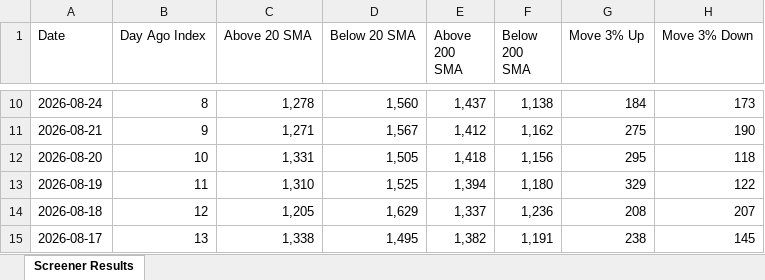
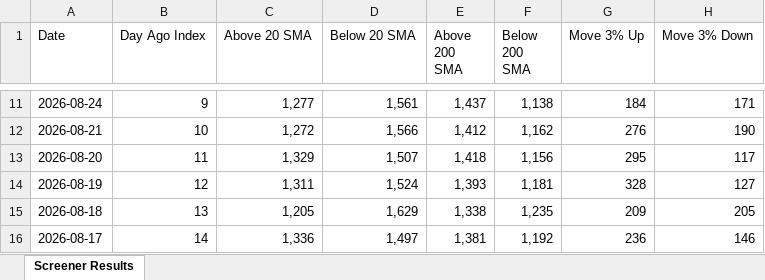
Before and after one commit to roopeshkp1987/MyTradingDashboard, an Excel workbook: data/chartink_scan_counts.xlsx, sheet Screener Results, drawn as a sheet; only a part is shown, gaps mark what is left out; values as stored, in another font and other column widths than the file's, no cell formats; addresses are those after the commit; the diff covers the shown part only; the diff names each change by its address in the sheet, - before the commit and + after, or states it on an @@ line.

```diff
--- a/data/chartink_scan_counts.xlsx (sheet Screener Results)
+++ b/data/chartink_scan_counts.xlsx (sheet Screener Results)
-B11 (Day Ago Index): 8
+B11 (Day Ago Index): 9
-C11 (Above 20 SMA): 1,278
+C11 (Above 20 SMA): 1,277
-D11 (Below 20 SMA): 1,560
+D11 (Below 20 SMA): 1,561
-H11 (Move 3% Down): 173
+H11 (Move 3% Down): 171
-B12 (Day Ago Index): 9
+B12 (Day Ago Index): 10
-C12 (Above 20 SMA): 1,271
+C12 (Above 20 SMA): 1,272
-D12 (Below 20 SMA): 1,567
+D12 (Below 20 SMA): 1,566
-G12 (Move 3% Up): 275
+G12 (Move 3% Up): 276
-B13 (Day Ago Index): 10
+B13 (Day Ago Index): 11
-C13 (Above 20 SMA): 1,331
+C13 (Above 20 SMA): 1,329
-D13 (Below 20 SMA): 1,505
+D13 (Below 20 SMA): 1,507
-H13 (Move 3% Down): 118
+H13 (Move 3% Down): 117
-B14 (Day Ago Index): 11
+B14 (Day Ago Index): 12
-C14 (Above 20 SMA): 1,310
+C14 (Above 20 SMA): 1,311
-D14 (Below 20 SMA): 1,525
+D14 (Below 20 SMA): 1,524
-E14 (Above 200 SMA): 1,394
+E14 (Above 200 SMA): 1,393
-F14 (Below 200 SMA): 1,180
+F14 (Below 200 SMA): 1,181
-G14 (Move 3% Up): 329
+G14 (Move 3% Up): 328
-H14 (Move 3% Down): 122
+H14 (Move 3% Down): 127
-B15 (Day Ago Index): 12
+B15 (Day Ago Index): 13
-E15 (Above 200 SMA): 1,337
+E15 (Above 200 SMA): 1,338
-F15 (Below 200 SMA): 1,236
+F15 (Below 200 SMA): 1,235
-G15 (Move 3% Up): 208
+G15 (Move 3% Up): 209
-H15 (Move 3% Down): 207
+H15 (Move 3% Down): 205
-B16 (Day Ago Index): 13
+B16 (Day Ago Index): 14
-C16 (Above 20 SMA): 1,338
+C16 (Above 20 SMA): 1,336
-D16 (Below 20 SMA): 1,495
+D16 (Below 20 SMA): 1,497
-E16 (Above 200 SMA): 1,382
+E16 (Above 200 SMA): 1,381
-F16 (Below 200 SMA): 1,191
+F16 (Below 200 SMA): 1,192
-G16 (Move 3% Up): 238
+G16 (Move 3% Up): 236
-H16 (Move 3% Down): 145
+H16 (Move 3% Down): 146
```
Also changed, not shown: 1 added row, 1 removed row and 56 edited cells elsewhere in this sheet, cell formats.
